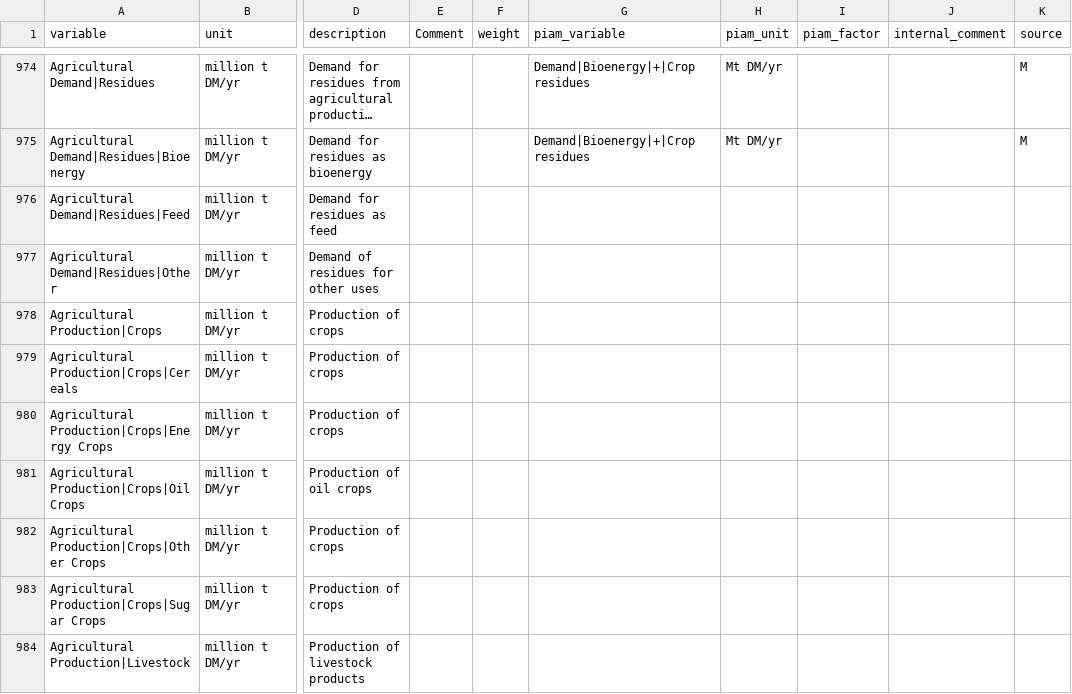
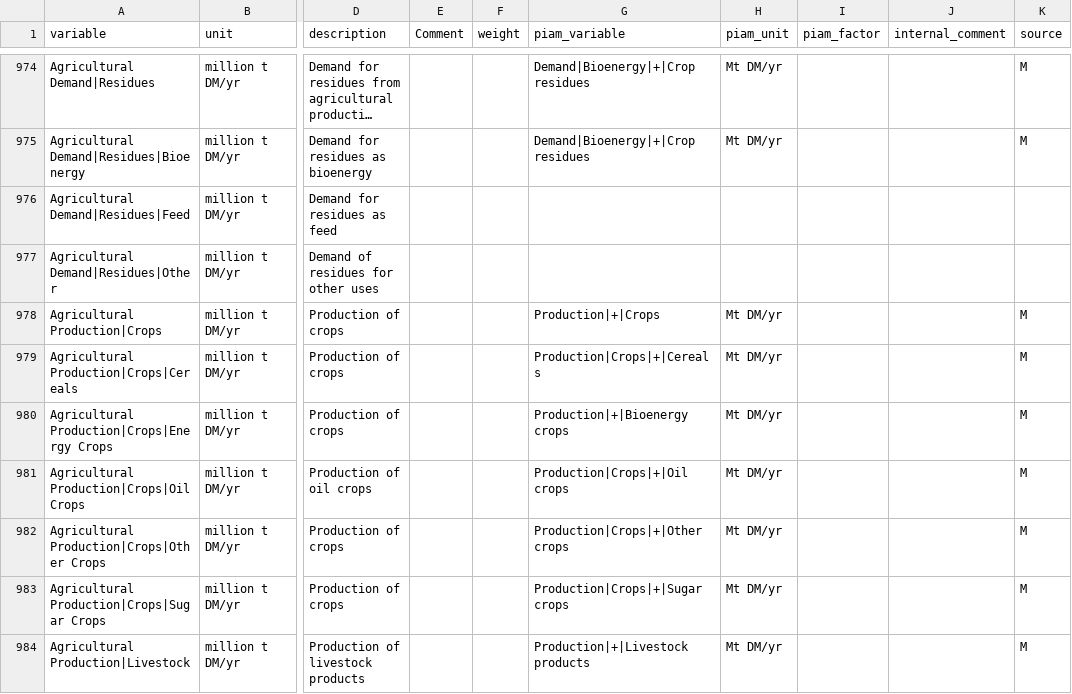
Before and after one commit to tonnrueter/piamInterfaces, a CSV file: inst/mappings/mapping_ScenarioMIP.csv, drawn as a sheet; only a part is shown, gaps mark what is left out; long unchanged cells end in …; the diff covers the shown part only; the diff names each change by its address in the sheet, - before the commit and + after, or states it on an @@ line.

Commit message:
ag production #1

```diff
--- a/inst/mappings/mapping_ScenarioMIP.csv
+++ b/inst/mappings/mapping_ScenarioMIP.csv
-G978 (piam_variable): (empty)
+G978 (piam_variable): Production|+|Crops
-H978:H984 (piam_unit): (empty)
+H978:H984 (piam_unit): Mt DM/yr
-K978:K984 (source): (empty)
+K978:K984 (source): M
-G979 (piam_variable): (empty)
+G979 (piam_variable): Production|Crops|+|Cereals
-G980 (piam_variable): (empty)
+G980 (piam_variable): Production|+|Bioenergy crops
-G981 (piam_variable): (empty)
+G981 (piam_variable): Production|Crops|+|Oil crops
-G982 (piam_variable): (empty)
+G982 (piam_variable): Production|Crops|+|Other crops
-G983 (piam_variable): (empty)
+G983 (piam_variable): Production|Crops|+|Sugar crops
-G984 (piam_variable): (empty)
+G984 (piam_variable): Production|+|Livestock products
```
Also changed, not shown: 2 added rows and 12 edited cells elsewhere in this file.
